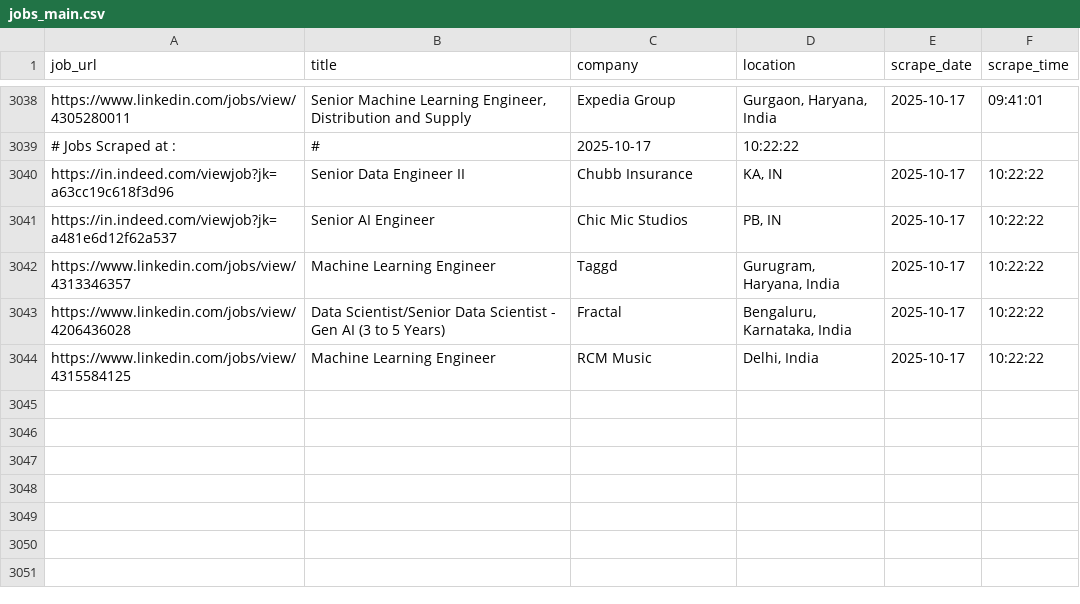
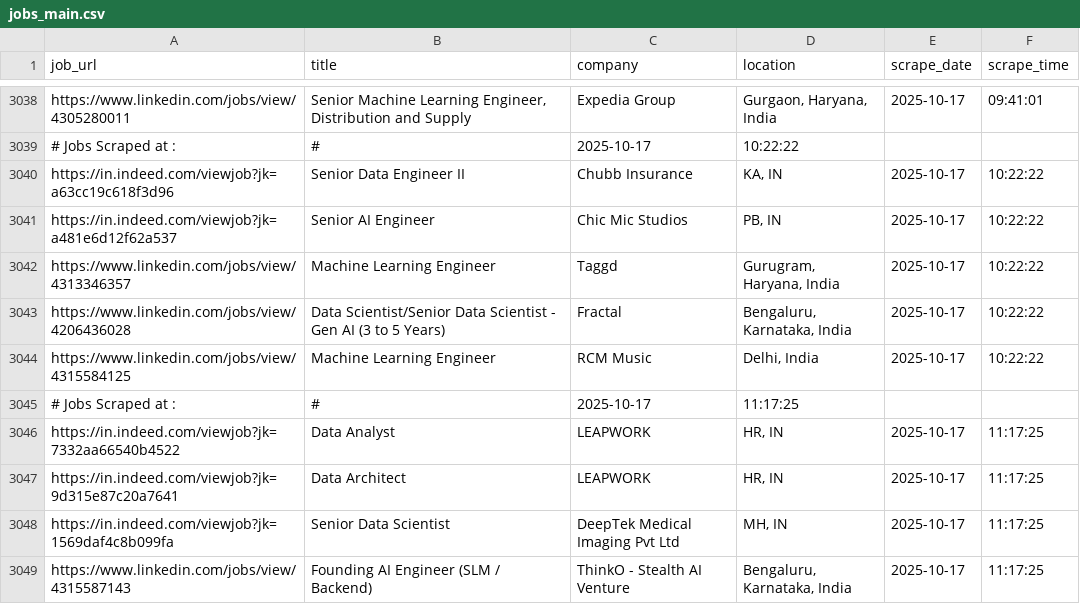
Before and after one commit to ANKIT0017/AUTO-search, a CSV file: jobs_main.csv, drawn as a sheet; only a part is shown, gaps mark what is left out.

```diff
--- a/jobs_main.csv
+++ b/jobs_main.csv
@@ -3044 +3044,6 @@
 "https://www.linkedin.com/jobs/view/4315584125","Machine Learning Engineer","RCM Music","Delhi, India","2025-10-17","10:22:22"
+# Jobs Scraped at : , #, 2025-10-17, 11:17:25
+"https://in.indeed.com/viewjob?jk=7332aa66540b4522","Data Analyst","LEAPWORK","HR, IN","2025-10-17","11:17:25"
+"https://in.indeed.com/viewjob?jk=9d315e87c20a7641","Data Architect","LEAPWORK","HR, IN","2025-10-17","11:17:25"
+"https://in.indeed.com/viewjob?jk=1569daf4c8b099fa","Senior Data Scientist","DeepTek Medical Imaging Pvt Ltd","MH, IN","2025-10-17","11:17:25"
+"https://www.linkedin.com/jobs/view/4315587143","Founding AI Engineer (SLM / Backend)","ThinkO - Stealth AI Venture","Bengaluru, Karnataka, India","2025-10-17","11:17:25"
```
